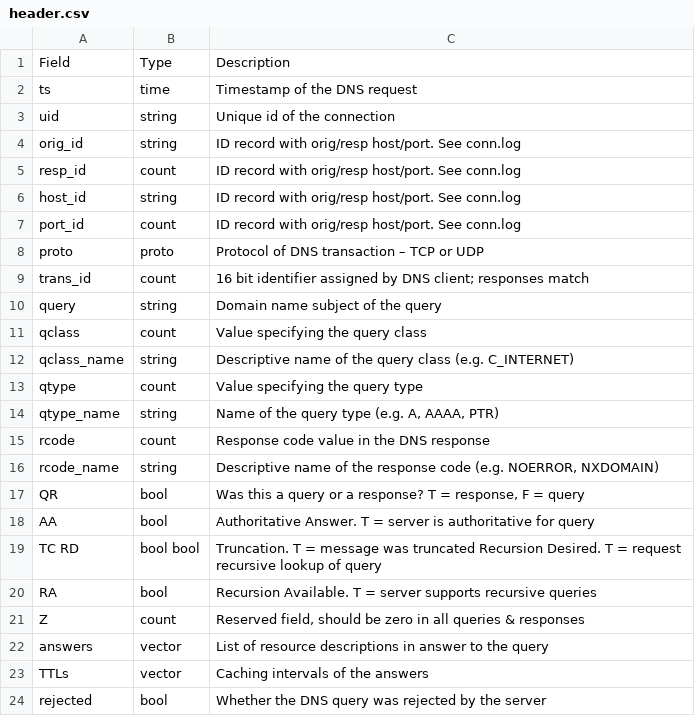
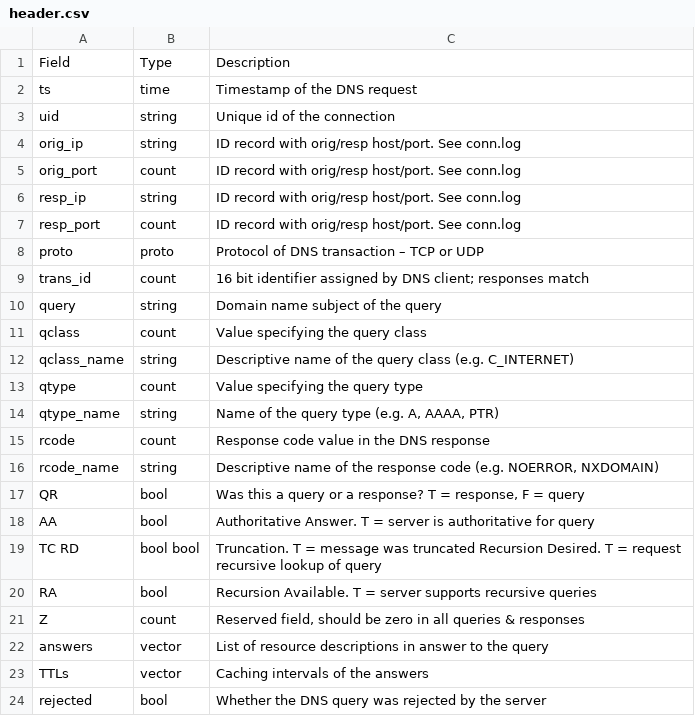
Before and after one commit to CYLCTW/IATPUIB, a CSV file: header.csv, drawn as a sheet.

Commit message:
Header for Den

```diff
--- a/header.csv
+++ b/header.csv
@@ -3,6 +3,6 @@ ts ,time ,Timestamp of the DNS request
 uid ,string,Unique id of the connection
-orig_id ,string ,ID record with orig/resp host/port. See conn.log
-resp_id ,count ,ID record with orig/resp host/port. See conn.log
-host_id ,string ,ID record with orig/resp host/port. See conn.log
-port_id ,count ,ID record with orig/resp host/port. See conn.log
+orig_ip ,string ,ID record with orig/resp host/port. See conn.log
+orig_port ,count ,ID record with orig/resp host/port. See conn.log
+resp_ip ,string ,ID record with orig/resp host/port. See conn.log
+resp_port ,count ,ID record with orig/resp host/port. See conn.log
 proto ,proto,Protocol of DNS transaction – TCP or UDP
```
